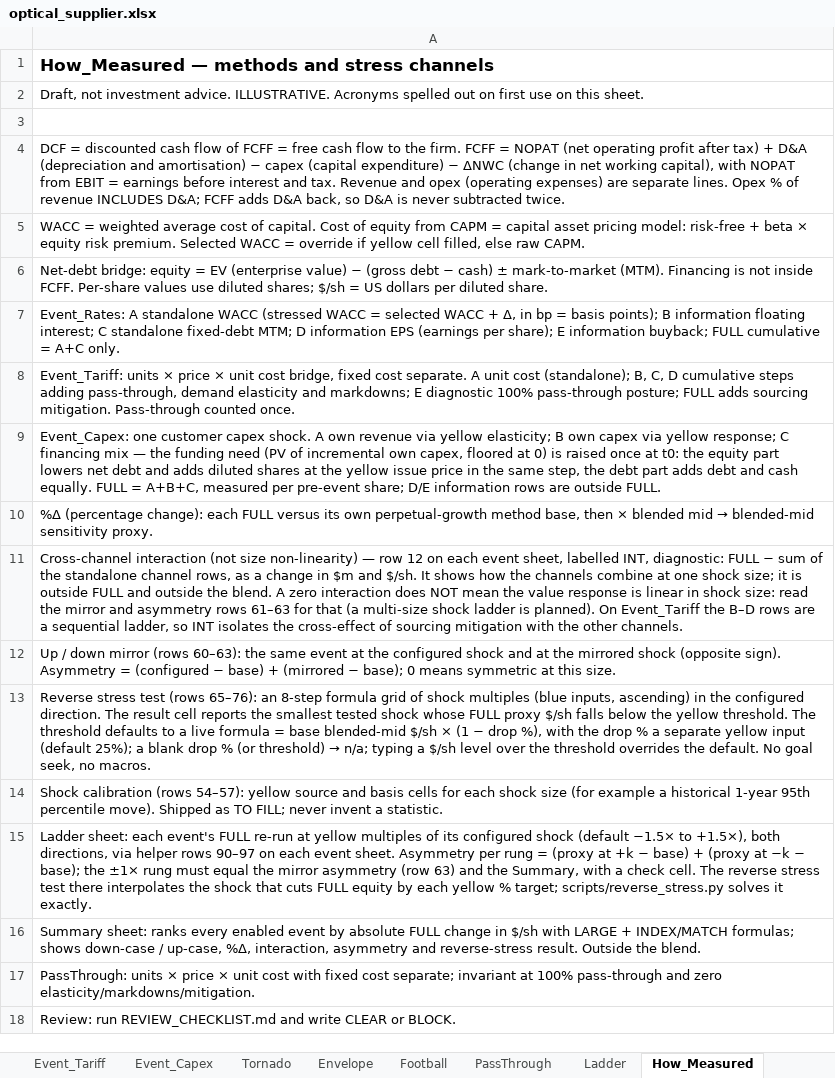
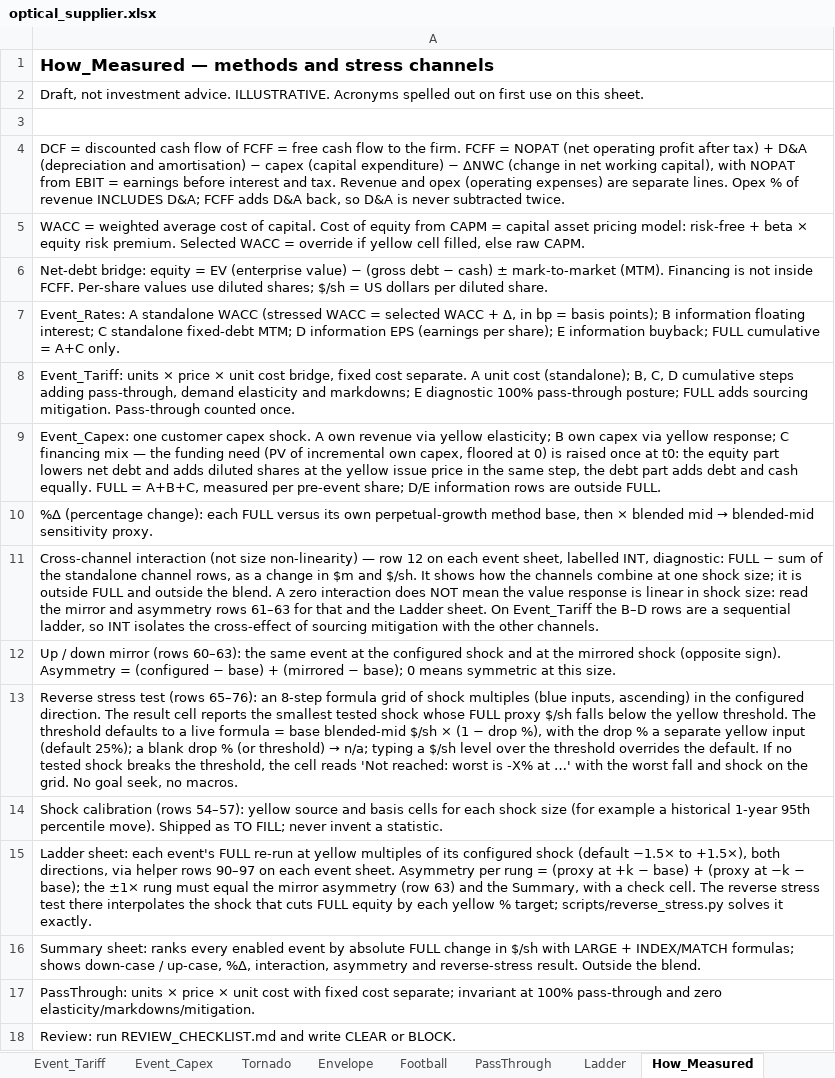
Before and after one commit to Terry-Melwei/same-event-stress-test, an Excel workbook: examples/workbooks/optical_supplier.xlsx, sheet How_Measured, drawn as a sheet; values as stored, in another font and other column widths than the file's, no borders; the diff names each change by its address in the sheet, - before the commit and + after, or states it on an @@ line.

Commit message:
Reverse-stress wording: show the worst fall when the threshold is not reached
When no tested shock breaks the yellow drop target, the event-grid and
Ladder result cells now read "Not reached: worst is −X% at …" instead of
"none in tested range" or "Outside ladder range". Excel builds the shock
size with IF(sign)&TEXT so a negative percent renders as -40.0%, not
-+40.0%. The review checklist, README, SKILL.md and CONTRIBUTING document
the Ladder sheet and this wording. Example workbooks were regenerated.

```diff
--- a/examples/workbooks/optical_supplier.xlsx (sheet How_Measured)
+++ b/examples/workbooks/optical_supplier.xlsx (sheet How_Measured)
-A11: …for that (a multi-size shock ladder is planned). On Event_Tariff…
+A11: …for that and the Ladder sheet. On Event_Tariff…
-A13: …the default. No goal…
+A13: …the default. If no tested shock breaks the threshold, the cell reads 'Not reached: worst is -X% at …' with the worst fall and shock on the grid. No goal…
```
Also changed, not shown: sheet Ladder, sheet Event_Rates, sheet Event_Capex, sheet Event_Tariff, formulas that keep their value, charts or pictures, examples/workbooks/apparel_retailer.xlsx, examples/workbooks/gold_miner.xlsx, 9 other files.
